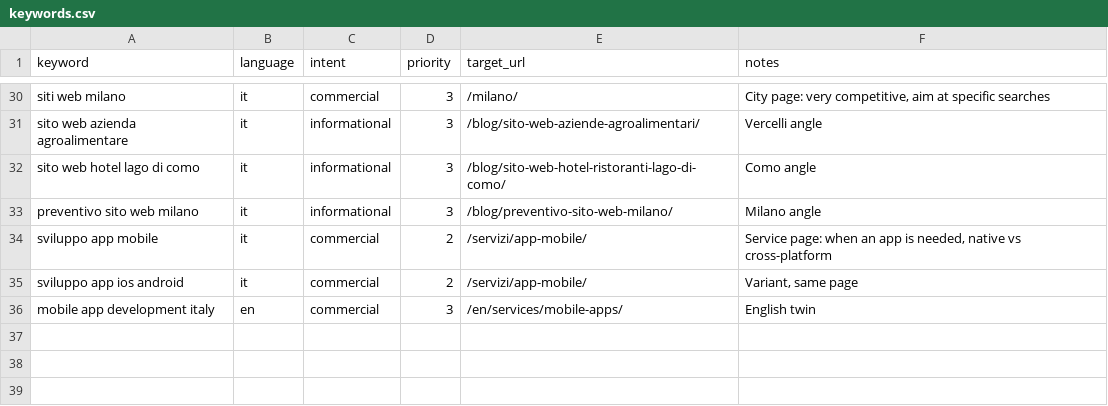
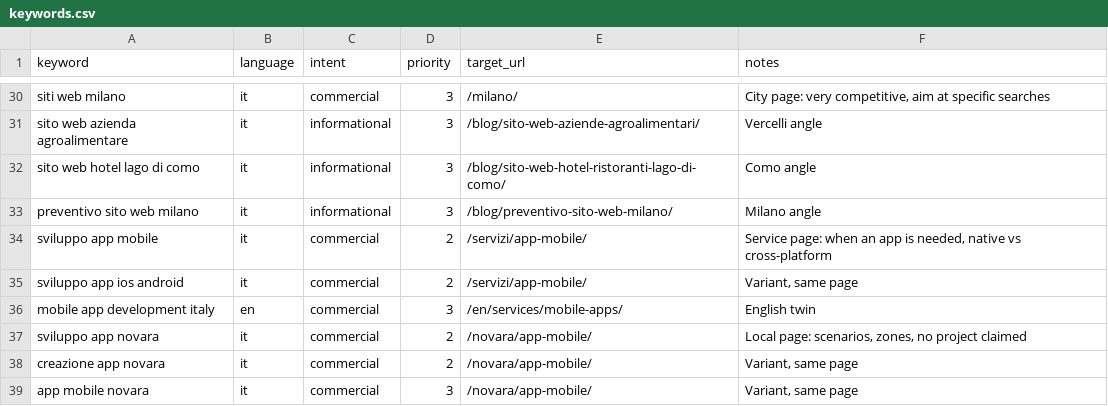
Before and after one commit to TiTechDigital/TiTechWebsite, a CSV file: docs/keywords.csv, drawn as a sheet; only a part is shown, gaps mark what is left out.

```diff
--- a/docs/keywords.csv
+++ b/docs/keywords.csv
@@ -36 +36,4 @@ sviluppo app ios android,it,commercial,2,/servizi/app-mobile/,"Variant, same pag
 mobile app development italy,en,commercial,3,/en/services/mobile-apps/,"English twin"
+sviluppo app novara,it,commercial,2,/novara/app-mobile/,"Local page: scenarios, zones, no project claimed"
+creazione app novara,it,commercial,2,/novara/app-mobile/,"Variant, same page"
+app mobile novara,it,commercial,3,/novara/app-mobile/,"Variant, same page"
```
Also changed, not shown: 8 other files.
